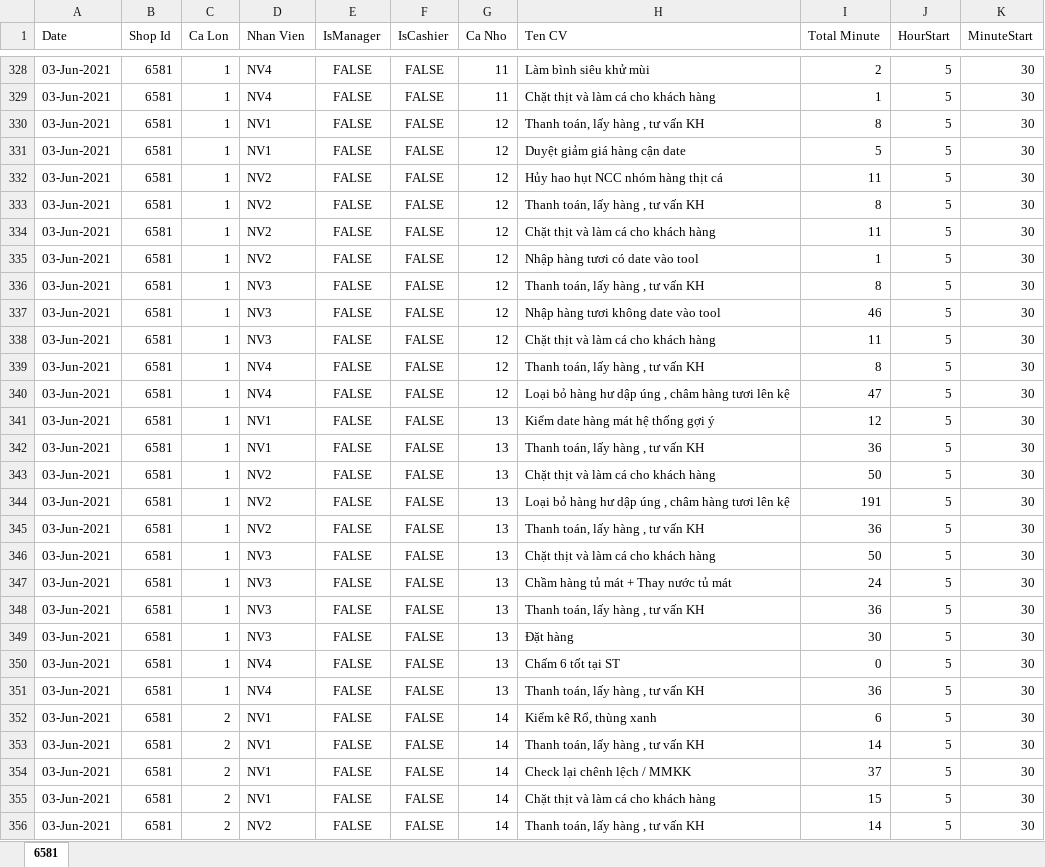
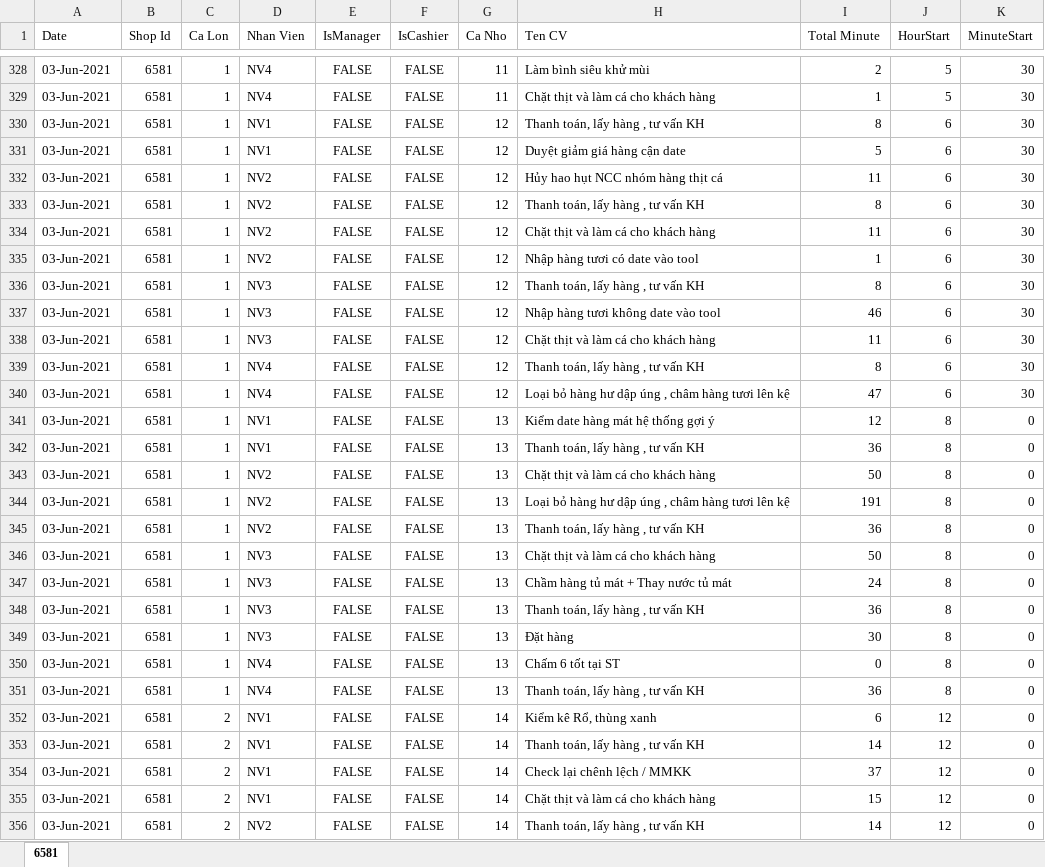
Before and after one commit to KhauMinhDuy/Assignment-Optimization, an Excel workbook: src/main/resources/dataoutput.xlsx, sheet 6581, drawn as a sheet; only a part is shown, gaps mark what is left out; values as stored, in another font and other column widths than the file's, no borders; the diff covers the shown part only; the diff names each change by its address in the sheet, - before the commit and + after, or states it on an @@ line.

```diff
--- a/src/main/resources/dataoutput.xlsx (sheet 6581)
+++ b/src/main/resources/dataoutput.xlsx (sheet 6581)
-J330:J340 (HourStart): 5
+J330:J340 (HourStart): 6
-J341:J351 (HourStart): 5
+J341:J351 (HourStart): 8
-K341:K356 (MinuteStart): 30
+K341:K356 (MinuteStart): 0
-J352:J356 (HourStart): 5
+J352:J356 (HourStart): 12
```
Also changed, not shown: 1073 edited cells elsewhere in this sheet, src/main/resources/AssignmentData.xlsx, target/classes/AssignmentData.xlsx, 8 other files.
